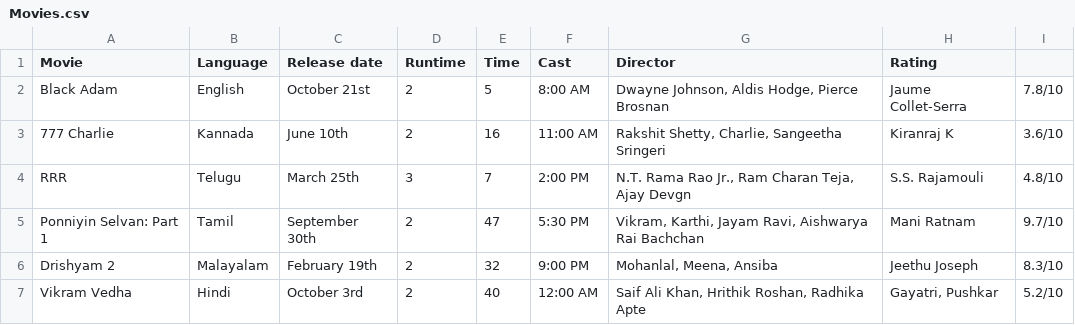
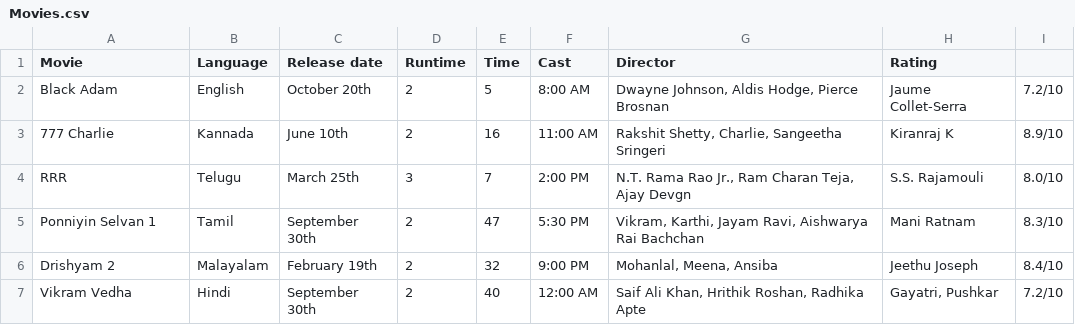
Before and after one commit to Aravind-Sathesh/Computer-Project-XII, a CSV file: Movies.csv, drawn as a sheet.

```diff
--- a/Movies.csv
+++ b/Movies.csv
@@ -1,7 +1,7 @@
 Movie,Language,Release date,Runtime,Time, Cast,Director,Rating
-Black Adam,English,October 21st, 2,5,8:00 AM,"Dwayne Johnson, Aldis Hodge, Pierce Brosnan",Jaume Collet-Serra,7.8/10
-777 Charlie,Kannada,June 10th,2,16,11:00 AM,"Rakshit Shetty, Charlie, Sangeetha Sringeri",Kiranraj K,3.6/10
-RRR,Telugu,March 25th,3,7,2:00 PM,"N.T. Rama Rao Jr., Ram Charan Teja, Ajay Devgn",S.S. Rajamouli,4.8/10
-Ponniyin Selvan: Part 1,Tamil,September 30th,2,47,5:30 PM,"Vikram, Karthi, Jayam Ravi, Aishwarya Rai Bachchan",Mani Ratnam,9.7/10
-Drishyam 2,Malayalam,February 19th,2,32,9:00 PM,"Mohanlal, Meena, Ansiba",Jeethu Joseph,8.3/10
-Vikram Vedha,Hindi,October 3rd,2,40,12:00 AM,"Saif Ali Khan, Hrithik Roshan, Radhika Apte","Gayatri, Pushkar",5.2/10
+Black Adam,English,October 20th, 2,5,8:00 AM,"Dwayne Johnson, Aldis Hodge, Pierce Brosnan",Jaume Collet-Serra,7.2/10
+777 Charlie,Kannada,June 10th,2,16,11:00 AM,"Rakshit Shetty, Charlie, Sangeetha Sringeri",Kiranraj K,8.9/10
+RRR,Telugu,March 25th,3,7,2:00 PM,"N.T. Rama Rao Jr., Ram Charan Teja, Ajay Devgn",S.S. Rajamouli,8.0/10
+Ponniyin Selvan 1,Tamil,September 30th,2,47,5:30 PM,"Vikram, Karthi, Jayam Ravi, Aishwarya Rai Bachchan",Mani Ratnam,8.3/10
+Drishyam 2,Malayalam,February 19th,2,32,9:00 PM,"Mohanlal, Meena, Ansiba",Jeethu Joseph,8.4/10
+Vikram Vedha,Hindi,September 30th,2,40,12:00 AM,"Saif Ali Khan, Hrithik Roshan, Radhika Apte","Gayatri, Pushkar",7.2/10
```
Also changed, not shown: 13 other files.
